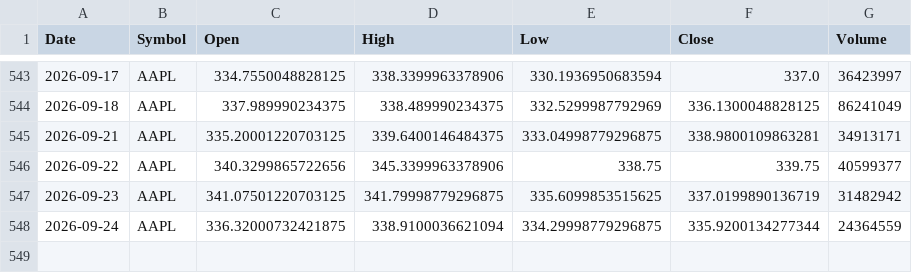
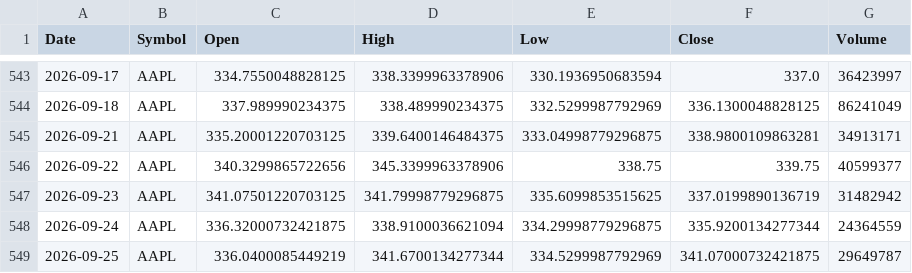
Before and after one commit to x1lde/SeerX, a CSV file: data/stocks/AAPL.csv, drawn as a sheet; only a part is shown, gaps mark what is left out.

```diff
--- a/data/stocks/AAPL.csv
+++ b/data/stocks/AAPL.csv
@@ -548 +548,2 @@ Date,Symbol,Open,High,Low,Close,Volume
 2026-09-24,AAPL,336.32000732421875,338.9100036621094,334.29998779296875,335.9200134277344,24364559
+2026-09-25,AAPL,336.0400085449219,341.6700134277344,334.5299987792969,341.07000732421875,29649787
```
Also changed, not shown: data/crypto/BTC-USD.csv, data/stocks/AMZN.csv, 5 other files.
